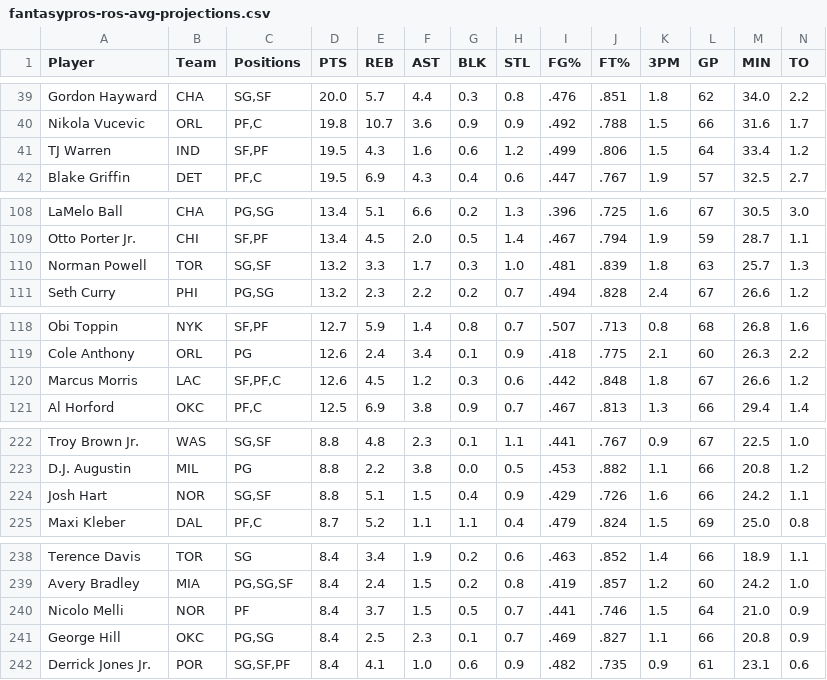
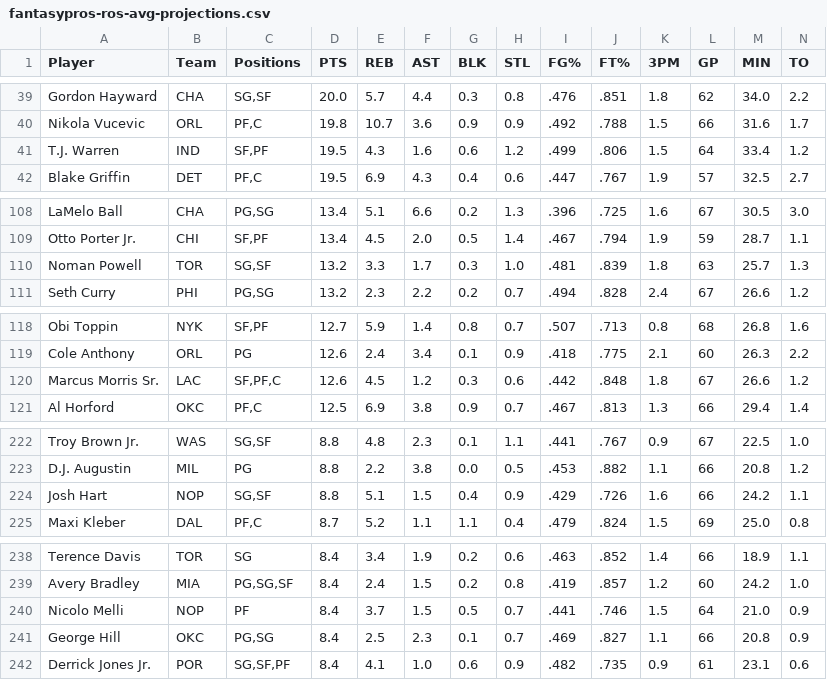
Before and after one commit to lmchoi/trusty-scout-react, a CSV file: server/resources/fantasypros-ros-avg-projections.csv, drawn as a sheet; only a part is shown, gaps mark what is left out; the diff covers the shown part only.

```diff
--- a/server/resources/fantasypros-ros-avg-projections.csv
+++ b/server/resources/fantasypros-ros-avg-projections.csv
@@ -40,3 +40,3 @@
 "Nikola Vucevic","ORL","PF,C","19.8","10.7","3.6","0.9","0.9",".492",".788","1.5","66","31.6","1.7"
-"TJ Warren","IND","SF,PF ","19.5","4.3","1.6","0.6","1.2",".499",".806","1.5","64","33.4","1.2"
+"T.J. Warren","IND","SF,PF ","19.5","4.3","1.6","0.6","1.2",".499",".806","1.5","64","33.4","1.2"
 "Blake Griffin","DET","PF,C","19.5","6.9","4.3","0.4","0.6",".447",".767","1.9","57","32.5","2.7"
@@ -109,3 +109,3 @@
 "Otto Porter Jr.","CHI","SF,PF","13.4","4.5","2.0","0.5","1.4",".467",".794","1.9","59","28.7","1.1"
-"Norman Powell","TOR","SG,SF","13.2","3.3","1.7","0.3","1.0",".481",".839","1.8","63","25.7","1.3"
+"Noman Powell","TOR","SG,SF","13.2","3.3","1.7","0.3","1.0",".481",".839","1.8","63","25.7","1.3"
 "Seth Curry","PHI","PG,SG","13.2","2.3","2.2","0.2","0.7",".494",".828","2.4","67","26.6","1.2"
@@ -119,3 +119,3 @@
 "Cole Anthony","ORL","PG","12.6","2.4","3.4","0.1","0.9",".418",".775","2.1","60","26.3","2.2"
-"Marcus Morris","LAC","SF,PF,C ","12.6","4.5","1.2","0.3","0.6",".442",".848","1.8","67","26.6","1.2"
+"Marcus Morris Sr.","LAC","SF,PF,C ","12.6","4.5","1.2","0.3","0.6",".442",".848","1.8","67","26.6","1.2"
 "Al Horford","OKC","PF,C","12.5","6.9","3.8","0.9","0.7",".467",".813","1.3","66","29.4","1.4"
@@ -223,3 +223,3 @@
 "D.J. Augustin","MIL","PG","8.8","2.2","3.8","0.0","0.5",".453",".882","1.1","66","20.8","1.2"
-"Josh Hart","NOR","SG,SF","8.8","5.1","1.5","0.4","0.9",".429",".726","1.6","66","24.2","1.1"
+"Josh Hart","NOP","SG,SF","8.8","5.1","1.5","0.4","0.9",".429",".726","1.6","66","24.2","1.1"
 "Maxi Kleber","DAL","PF,C","8.7","5.2","1.1","1.1","0.4",".479",".824","1.5","69","25.0","0.8"
@@ -239,3 +239,3 @@
 "Avery Bradley","MIA","PG,SG,SF","8.4","2.4","1.5","0.2","0.8",".419",".857","1.2","60","24.2","1.0"
-"Nicolo Melli","NOR","PF","8.4","3.7","1.5","0.5","0.7",".441",".746","1.5","64","21.0","0.9"
+"Nicolo Melli","NOP","PF","8.4","3.7","1.5","0.5","0.7",".441",".746","1.5","64","21.0","0.9"
 "George Hill","OKC","PG,SG","8.4","2.5","2.3","0.1","0.7",".469",".827","1.1","66","20.8","0.9"
```
Also changed, not shown: 12 edited cells elsewhere in this file, 5 other files.
